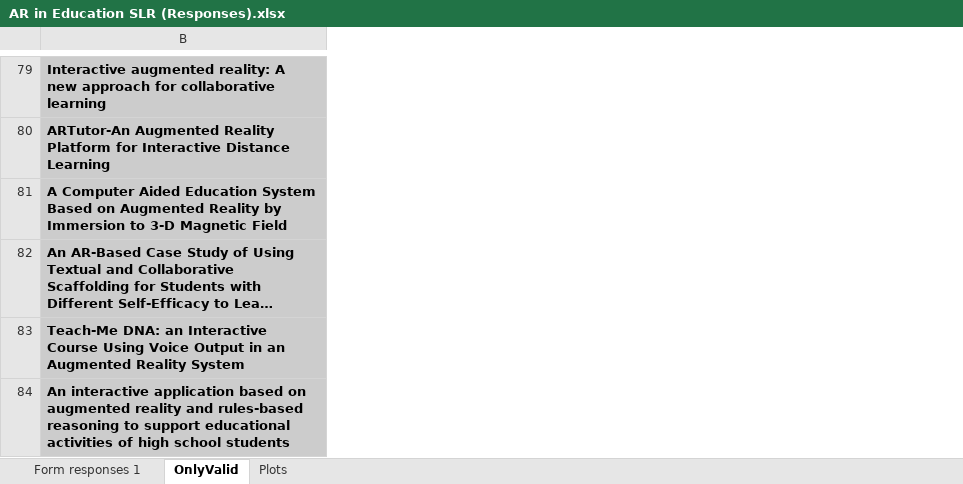
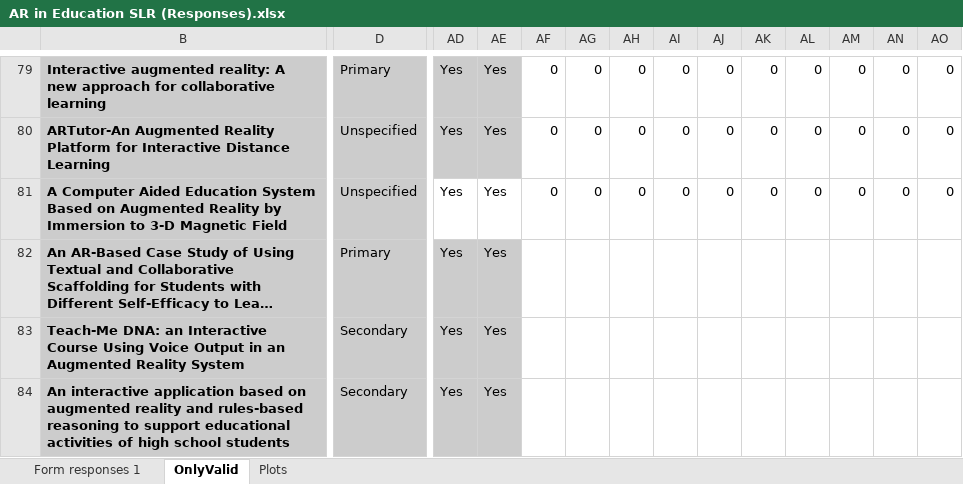
Before and after one commit to Stocastico/AR_SLR_Paper, an Excel workbook: data/AR in Education SLR (Responses).xlsx, sheet OnlyValid, drawn as a sheet; only a part is shown, gaps mark what is left out; long unchanged cells end in …; values as stored, in another font and other column widths than the file's, no borders; charts and pictures and conditional formats not drawn; the diff covers the shown part only; the diff names each change by its address in the sheet, - before the commit and + after, or states it on an @@ line.

```diff
--- a/data/AR in Education SLR (Responses).xlsx (sheet OnlyValid)
+++ b/data/AR in Education SLR (Responses).xlsx (sheet OnlyValid)
@@ column D unhidden, rows 79-84: Primary | Unspecified | Unspecified | Primary | Secondary | Secondary @@
@@ column AD unhidden, rows 79-84: all Yes @@
@@ column AE unhidden, rows 79-84: all Yes @@
@@ column AF unhidden, rows 79-81: all 0 @@
@@ column AG unhidden, rows 79-81: all 0 @@
@@ column AH unhidden, rows 79-81: all 0 @@
@@ column AI unhidden, rows 79-81: all 0 @@
@@ column AJ unhidden, rows 79-81: all 0 @@
@@ column AK unhidden, rows 79-81: all 0 @@
@@ column AL unhidden, rows 79-81: all 0 @@
@@ column AM unhidden, rows 79-81: all 0 @@
@@ column AN unhidden, rows 79-81: all 0 @@
@@ column AO unhidden, rows 79-81: all 0 @@
```
Also changed, not shown: 12 added columns, 109 edited cells and cell formats elsewhere in this sheet, charts or pictures, 2 other files.
